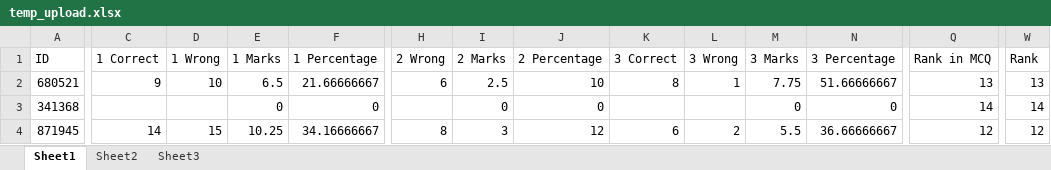
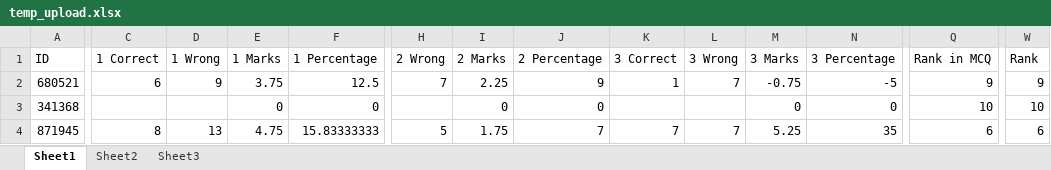
Before and after one commit to Ahnafahad/test-analysis-results, an Excel workbook: data/temp_upload.xlsx, sheet Sheet1, drawn as a sheet; only a part is shown, gaps mark what is left out; values as stored, in another font and other column widths than the file's, no borders; the diff covers the shown part only; the diff names each change by its address in the sheet, - before the commit and + after, or states it on an @@ line.

```diff
--- a/data/temp_upload.xlsx (sheet Sheet1)
+++ b/data/temp_upload.xlsx (sheet Sheet1)
-C2 (1 Correct): 9
+C2 (1 Correct): 6
-D2 (1 Wrong): 10
+D2 (1 Wrong): 9
-E2 (1 Marks): 6.5
+E2 (1 Marks): 3.75
-F2 (1 Percentage): 21.66666667
+F2 (1 Percentage): 12.5
-H2 (2 Wrong): 6
+H2 (2 Wrong): 7
-I2 (2 Marks): 2.5
+I2 (2 Marks): 2.25
-J2 (2 Percentage): 10
+J2 (2 Percentage): 9
-K2 (3 Correct): 8
+K2 (3 Correct): 1
-L2 (3 Wrong): 1
+L2 (3 Wrong): 7
-M2 (3 Marks): 7.75
+M2 (3 Marks): -0.75
-N2 (3 Percentage): 51.66666667
+N2 (3 Percentage): -5
-Q2 (Rank in MCQ): 13
+Q2 (Rank in MCQ): 9
-W2 (Rank): 13
+W2 (Rank): 9
-Q3 (Rank in MCQ): 14
+Q3 (Rank in MCQ): 10
-W3 (Rank): 14
+W3 (Rank): 10
-C4 (1 Correct): 14
+C4 (1 Correct): 8
-D4 (1 Wrong): 15
+D4 (1 Wrong): 13
-E4 (1 Marks): 10.25
+E4 (1 Marks): 4.75
-F4 (1 Percentage): 34.16666667
+F4 (1 Percentage): 15.83333333
-H4 (2 Wrong): 8
+H4 (2 Wrong): 5
-I4 (2 Marks): 3
+I4 (2 Marks): 1.75
-J4 (2 Percentage): 12
+J4 (2 Percentage): 7
-K4 (3 Correct): 6
+K4 (3 Correct): 7
-L4 (3 Wrong): 2
+L4 (3 Wrong): 7
-M4 (3 Marks): 5.5
+M4 (3 Marks): 5.25
-N4 (3 Percentage): 36.66666667
+N4 (3 Percentage): 35
-Q4 (Rank in MCQ): 12
+Q4 (Rank in MCQ): 6
-W4 (Rank): 12
+W4 (Rank): 6
```
Also changed, not shown: 211 edited cells elsewhere in this sheet, sheet Sheet3, sheet Sheet2, formulas that keep their value, data/main_data.xlsx, 3 other files.
